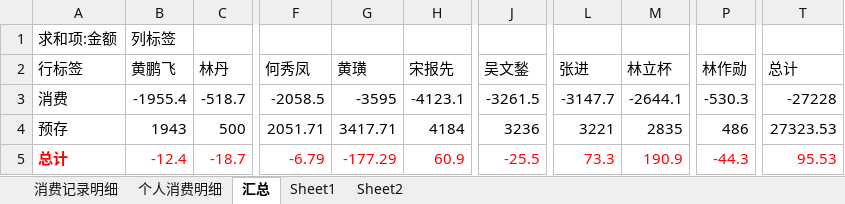
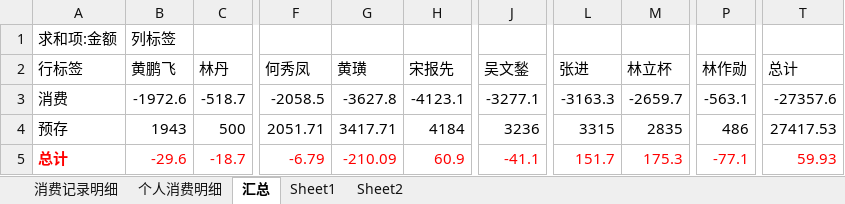
Before and after one commit to junyangren/BillingInfo, an Excel workbook: 充值产品线消费帐单.xlsx, sheet 汇总, drawn as a sheet; only a part is shown, gaps mark what is left out; values as stored, in another font and other column widths than the file's, no borders; the diff names each change by its address in the sheet, - before the commit and + after, or states it on an @@ line.

```diff
--- a/充值产品线消费帐单.xlsx (sheet 汇总)
+++ b/充值产品线消费帐单.xlsx (sheet 汇总)
-B3 (黄鹏飞): -1955.4
+B3 (黄鹏飞): -1972.6
-G3 (黄璜): -3595
+G3 (黄璜): -3627.8
-J3 (吴文鍫): -3261.5
+J3 (吴文鍫): -3277.1
-L3 (张进): -3147.7
+L3 (张进): -3163.3
-M3 (林立杯): -2644.1
+M3 (林立杯): -2659.7
-P3 (林作勋): -530.3
+P3 (林作勋): -563.1
-T3 (总计): -27228
+T3 (总计): -27357.6
-L4 (张进): 3221
+L4 (张进): 3315
-T4 (总计): 27323.53
+T4 (总计): 27417.53
-B5 (黄鹏飞): -12.4
+B5 (黄鹏飞): -29.6
-G5 (黄璜): -177.29
+G5 (黄璜): -210.09
-J5 (吴文鍫): -25.5
+J5 (吴文鍫): -41.1
-L5 (张进): 73.3
+L5 (张进): 151.7
-M5 (林立杯): 190.9
+M5 (林立杯): 175.3
-P5 (林作勋): -44.3
+P5 (林作勋): -77.1
-T5 (总计): 95.53
+T5 (总计): 59.93
```
Also changed, not shown: sheet 消费记录明细, sheet 个人消费明细.
